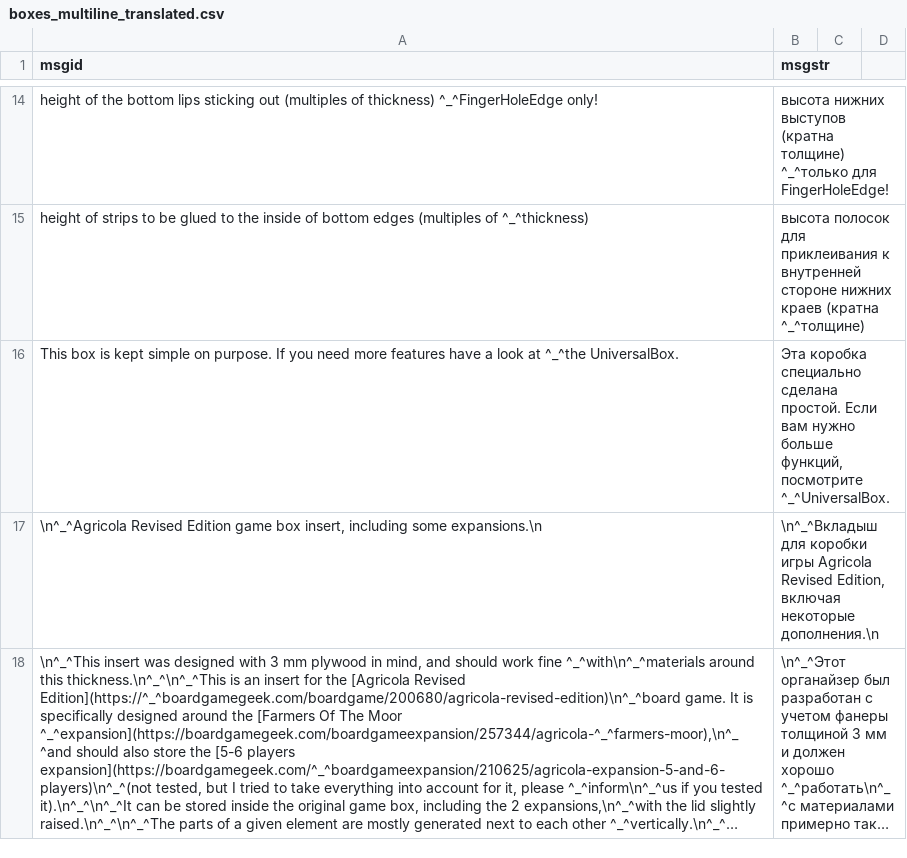
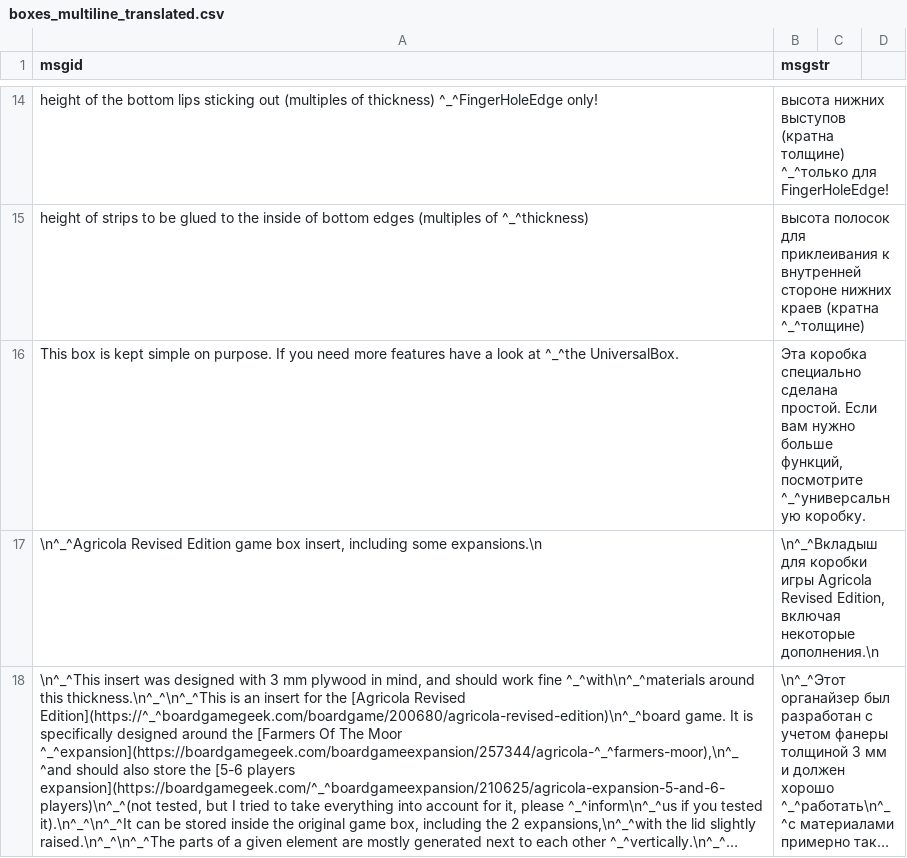
Before and after one commit to KiillThemAll/zr-boxes, a CSV file: boxes_multiline_translated.csv, drawn as a sheet; only a part is shown, gaps mark what is left out; long unchanged cells end in …; the diff covers the shown part only.

```diff
--- a/boxes_multiline_translated.csv
+++ b/boxes_multiline_translated.csv
@@ -15,3 +15,3 @@ height of the bottom lips sticking out  (multiples of thickness) ^_^FingerHoleEd
 height of strips to be glued to the inside of bottom edges (multiples of ^_^thickness),высота полосок для приклеивания к внутренней стороне нижних краев (кратна ^_^толщине)
-This box is kept simple on purpose. If you need more features have a look at ^_^the UniversalBox.,"Эта коробка специально сделана простой. Если вам нужно больше функций, посмотрите ^_^UniversalBox."
+This box is kept simple on purpose. If you need more features have a look at ^_^the UniversalBox.,"Эта коробка специально сделана простой. Если вам нужно больше функций, посмотрите ^_^универсальную коробку."
 "\n^_^Agricola Revised Edition game box insert, including some expansions.\n","\n^_^Вкладыш для коробки игры Agricola Revised Edition, включая некоторые дополнения.\n"
```
Also changed, not shown: 1 edited cell elsewhere in this file, boxes_translated-mix.csv, 1 other file.
